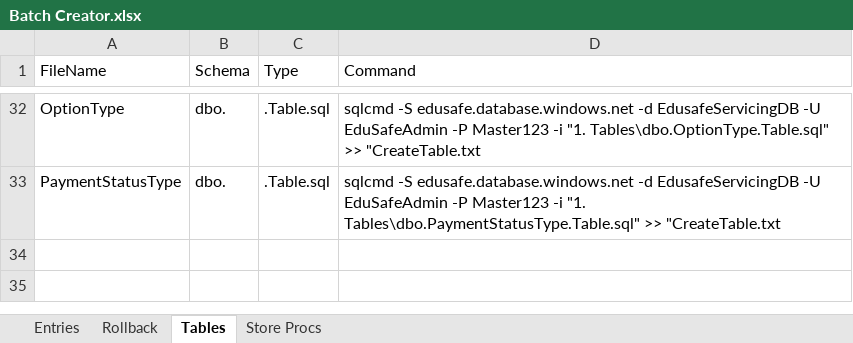
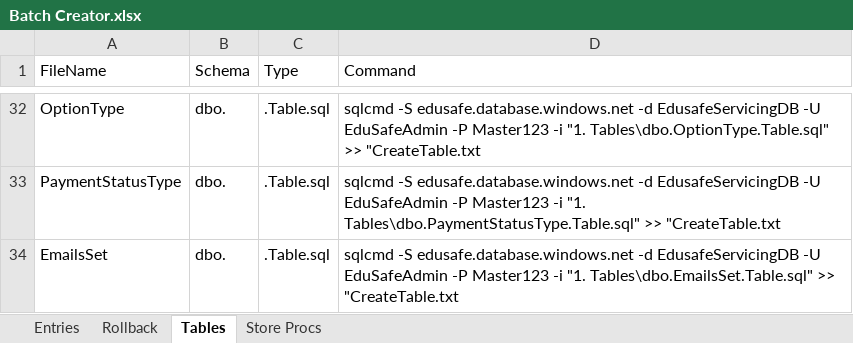
Before and after one commit to matthew-m-moore/EduSafe-Insurance, an Excel workbook: Database Repository/EdusafeServicingDB Repository/0. Helper Scripts and Excel/Batch Creator.xlsx, sheet Tables, drawn as a sheet; only a part is shown, gaps mark what is left out; values as stored, in another font and other column widths than the file's, no borders; the diff names each change by its address in the sheet, - before the commit and + after, or states it on an @@ line.

Commit message:
Add EmailsSet Table

```diff
--- a/Database Repository/EdusafeServicingDB Repository/0. Helper Scripts and Excel/Batch Creator.xlsx (sheet Tables)
+++ b/Database Repository/EdusafeServicingDB Repository/0. Helper Scripts and Excel/Batch Creator.xlsx (sheet Tables)
+row 34: EmailsSet | dbo. | .Table.sql | sqlcmd -S edusafe.database.windows.net -d EdusafeServicingDB -U EduSafeAdmin -P Master123 -i "1. Tables\dbo.EmailsSet.Table.sql" >> "CreateTable.txt
```
Also changed, not shown: sheet Rollback, sheet Store Procs, 9 other files.
